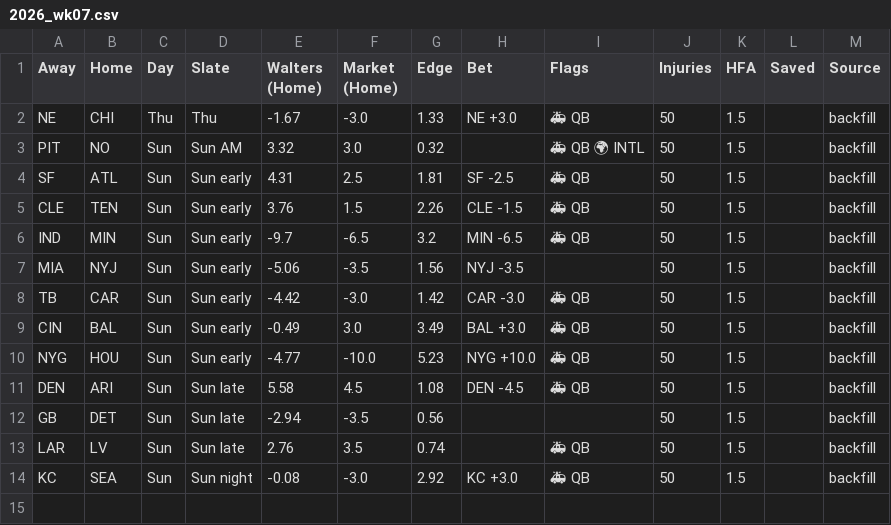
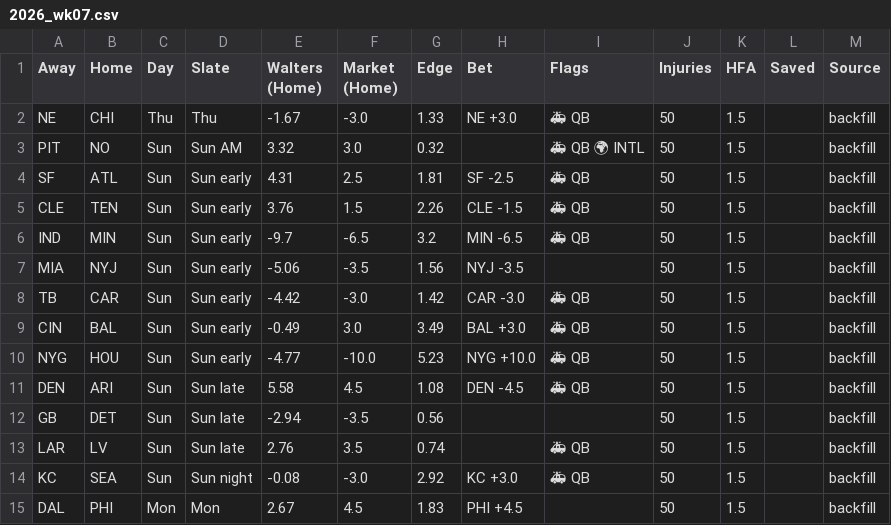
Before and after one commit to billy-w-playground/billy-w-nfl, a CSV file: history/2026_wk07.csv, drawn as a sheet; the diff names each change by its address in the sheet, - before the commit and + after, or states it on an @@ line.

Commit message:
Repair 2026 wk7: 0 filled, 1 added

```diff
--- a/history/2026_wk07.csv
+++ b/history/2026_wk07.csv
+row 15: DAL | PHI | Mon | Mon | 2.67 | 4.5 | 1.83 | PHI +4.5 |  | 50 | 1.5 |  | backfill
```
